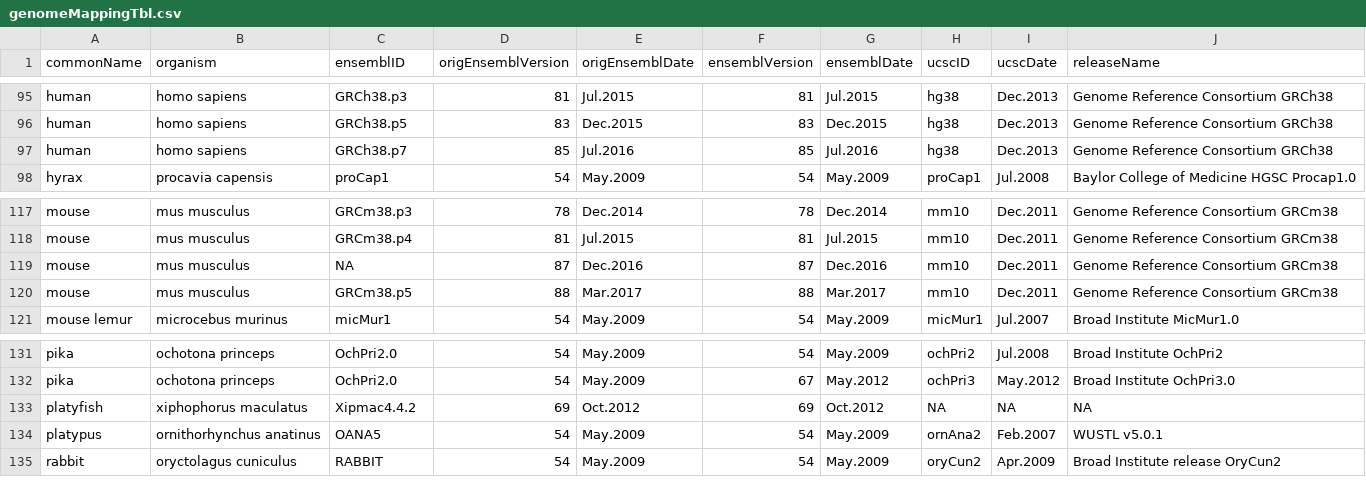
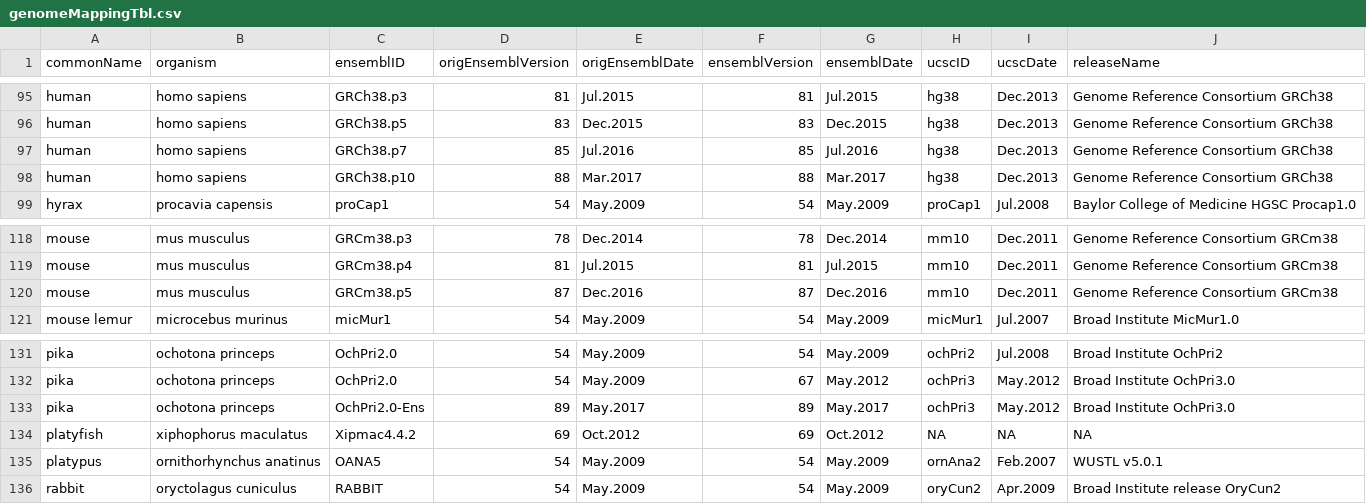
Before and after one commit to Bioconductor/GenomeInfoDb, a CSV file: inst/extdata/dataFiles/genomeMappingTbl.csv, drawn as a sheet; only a part is shown, gaps mark what is left out.

Commit message:
Update ensembl ucsc mapping table

```diff
--- a/inst/extdata/dataFiles/genomeMappingTbl.csv
+++ b/inst/extdata/dataFiles/genomeMappingTbl.csv
@@ -97,2 +97,3 @@ human,homo sapiens,GRCh38.p5,83,Dec.2015,83,Dec.2015,hg38,Dec.2013,Genome Refere
 human,homo sapiens,GRCh38.p7,85,Jul.2016,85,Jul.2016,hg38,Dec.2013,Genome Reference Consortium GRCh38
+human,homo sapiens,GRCh38.p10,88,Mar.2017,88,Mar.2017,hg38,Dec.2013,Genome Reference Consortium GRCh38
 hyrax,procavia capensis,proCap1,54,May.2009,54,May.2009,proCap1,Jul.2008,Baylor College of Medicine HGSC Procap1.0
@@ -118,4 +119,3 @@ mouse,mus musculus,GRCm38.p3,78,Dec.2014,78,Dec.2014,mm10,Dec.2011,Genome Refere
 mouse,mus musculus,GRCm38.p4,81,Jul.2015,81,Jul.2015,mm10,Dec.2011,Genome Reference Consortium GRCm38
-mouse,mus musculus,NA,87,Dec.2016,87,Dec.2016,mm10,Dec.2011,Genome Reference Consortium GRCm38
-mouse,mus musculus,GRCm38.p5,88,Mar.2017,88,Mar.2017,mm10,Dec.2011,Genome Reference Consortium GRCm38
+mouse,mus musculus,GRCm38.p5,87,Dec.2016,87,Dec.2016,mm10,Dec.2011,Genome Reference Consortium GRCm38
 mouse lemur,microcebus murinus,micMur1,54,May.2009,54,May.2009,micMur1,Jul.2007,Broad Institute MicMur1.0
@@ -132,2 +132,3 @@ pika,ochotona princeps,OchPri2.0,54,May.2009,54,May.2009,ochPri2,Jul.2008,Broad
 pika,ochotona princeps,OchPri2.0,54,May.2009,67,May.2012,ochPri3,May.2012,Broad Institute OchPri3.0
+pika,ochotona princeps,OchPri2.0-Ens,89,May.2017,89,May.2017,ochPri3,May.2012,Broad Institute OchPri3.0
 platyfish,xiphophorus maculatus,Xipmac4.4.2,69,Oct.2012,69,Oct.2012,NA,NA,NA
```
Also changed, not shown: 1 other file.
